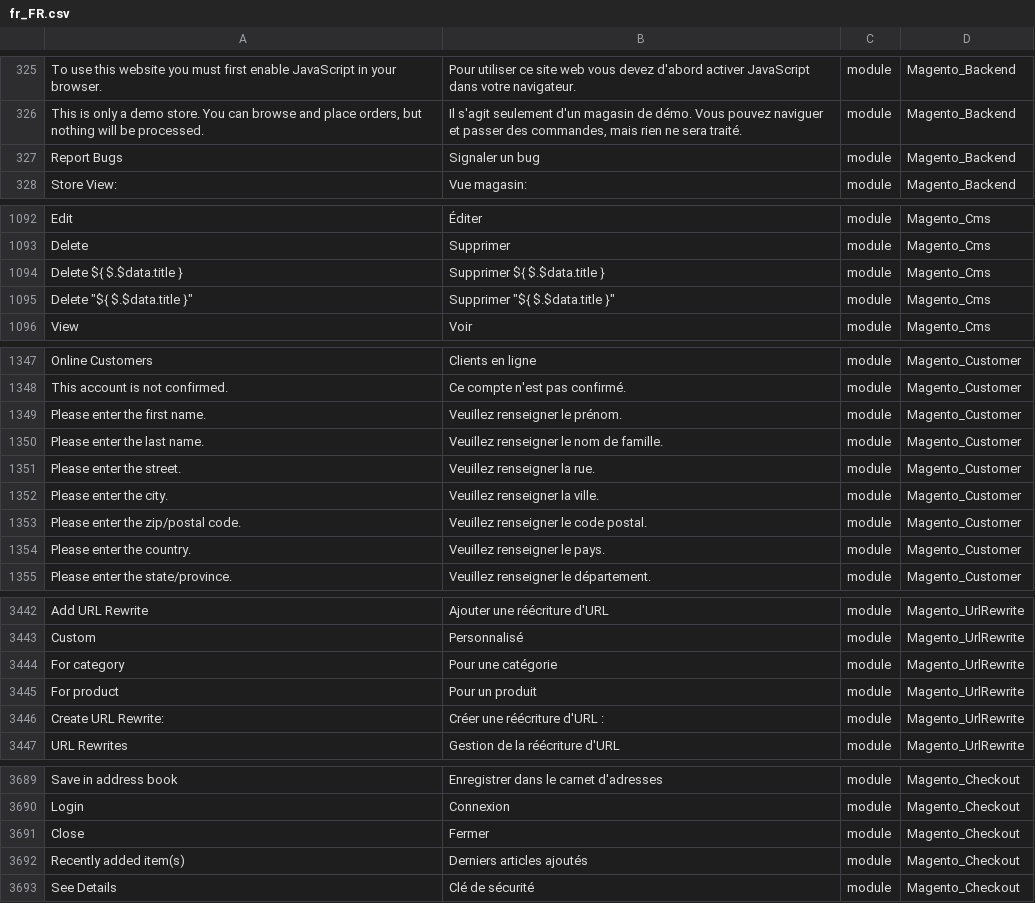
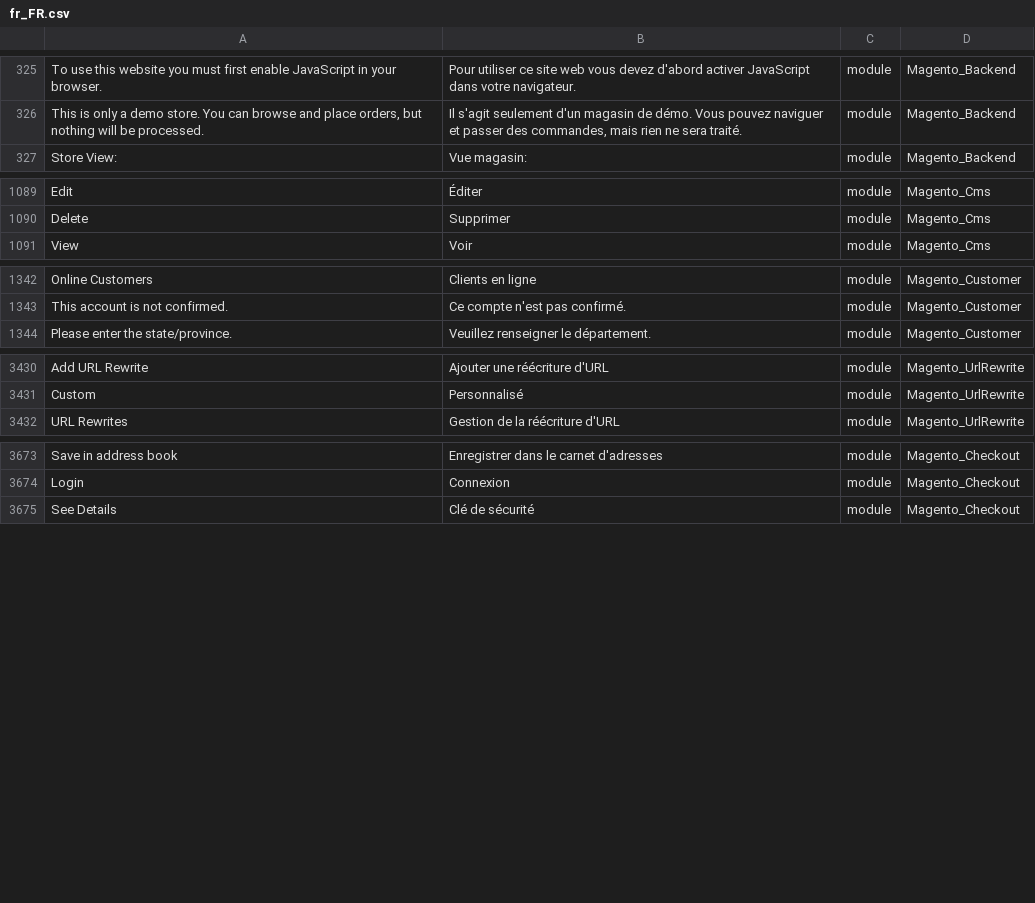
Before and after one commit to adexos/language_fr_fr, a CSV file: fr_FR.csv, drawn as a sheet; only a part is shown, gaps mark what is left out; removed rows and columns are numbered as before the commit, all else as after; the diff covers the shown part only; the diff names each change by its address in the sheet, - before the commit and + after, or states it on an @@ line.

```diff
--- a/fr_FR.csv
+++ b/fr_FR.csv
-row 327: Report Bugs | Signaler un bug | module | Magento_Backend
-row 1094: Delete ${ $.$data.title } | Supprimer ${ $.$data.title } | module | Magento_Cms
-row 1095: Delete "${ $.$data.title }" | Supprimer "${ $.$data.title }" | module | Magento_Cms
-row 1349: Please enter the first name. | Veuillez renseigner le prénom. | module | Magento_Customer
-row 1350: Please enter the last name. | Veuillez renseigner le nom de famille. | module | Magento_Customer
-row 1351: Please enter the street. | Veuillez renseigner la rue. | module | Magento_Customer
-row 1352: Please enter the city. | Veuillez renseigner la ville. | module | Magento_Customer
-row 1353: Please enter the zip/postal code. | Veuillez renseigner le code postal. | module | Magento_Customer
-row 1354: Please enter the country. | Veuillez renseigner le pays. | module | Magento_Customer
-row 3444: For category | Pour une catégorie | module | Magento_UrlRewrite
-row 3445: For product | Pour un produit | module | Magento_UrlRewrite
-row 3446: Create URL Rewrite: | Créer une réécriture d'URL : | module | Magento_UrlRewrite
-row 3691: Close | Fermer | module | Magento_Checkout
-row 3692: Recently added item(s) | Derniers articles ajoutés | module | Magento_Checkout
```
Also changed, not shown: 1 added row and 7 removed rows elsewhere in this file, 1 other file.
